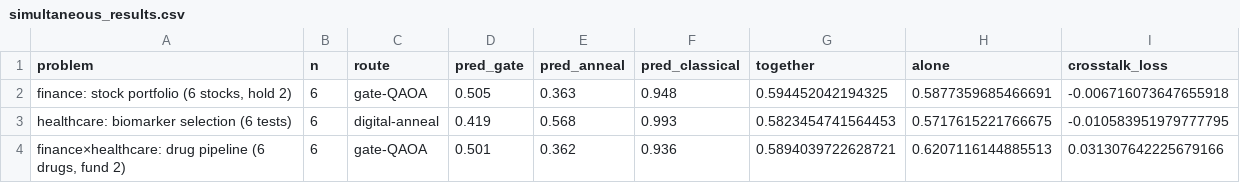
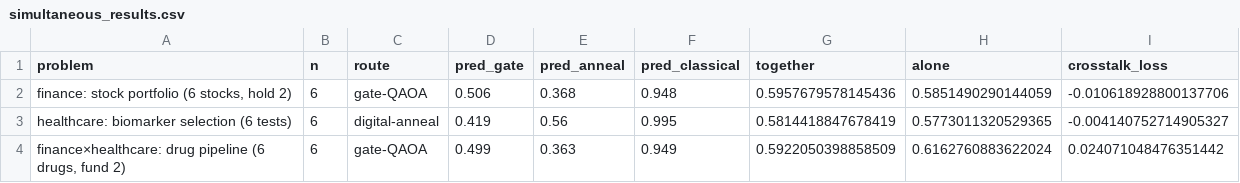
Before and after one commit to gurramn2025-cloud/q-router, a CSV file: results/simultaneous_results.csv, drawn as a sheet.

```diff
--- a/results/simultaneous_results.csv
+++ b/results/simultaneous_results.csv
@@ -1,4 +1,4 @@
 problem,n,route,pred_gate,pred_anneal,pred_classical,together,alone,crosstalk_loss
-"finance: stock portfolio (6 stocks, hold 2)",6,gate-QAOA,0.505,0.363,0.948,0.594452042194325,0.5877359685466691,-0.006716073647655918
-healthcare: biomarker selection (6 tests),6,digital-anneal,0.419,0.568,0.993,0.5823454741564453,0.5717615221766675,-0.010583951979777795
-"finance×healthcare: drug pipeline (6 drugs, fund 2)",6,gate-QAOA,0.501,0.362,0.936,0.5894039722628721,0.6207116144885513,0.031307642225679166
+"finance: stock portfolio (6 stocks, hold 2)",6,gate-QAOA,0.506,0.368,0.948,0.5957679578145436,0.5851490290144059,-0.010618928800137706
+healthcare: biomarker selection (6 tests),6,digital-anneal,0.419,0.56,0.995,0.5814418847678419,0.5773011320529365,-0.004140752714905327
+"finance×healthcare: drug pipeline (6 drugs, fund 2)",6,gate-QAOA,0.499,0.363,0.949,0.5922050398858509,0.6162760883622024,0.024071048476351442
```
Also changed, not shown: results/router_benchmark.csv, results/zero_shot_transfer.csv, 13 other files.
